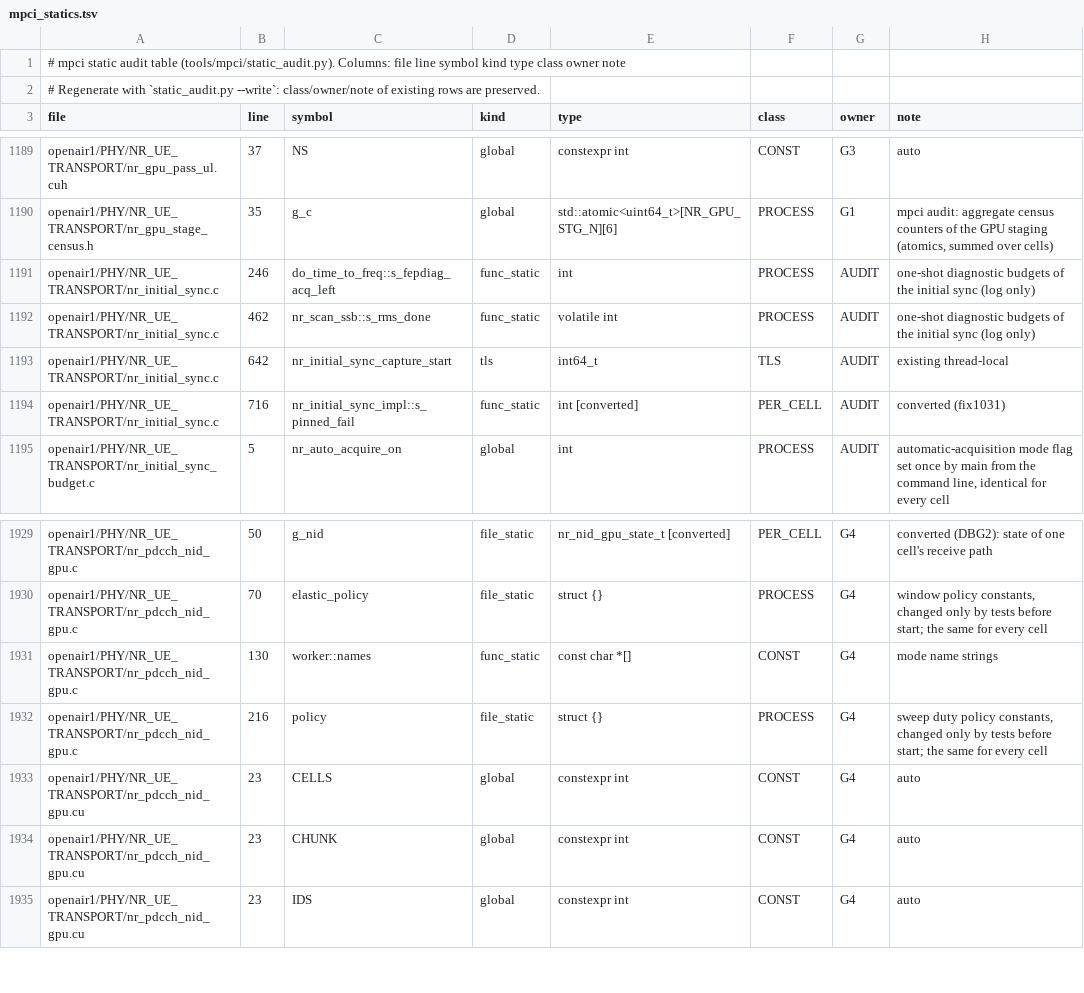
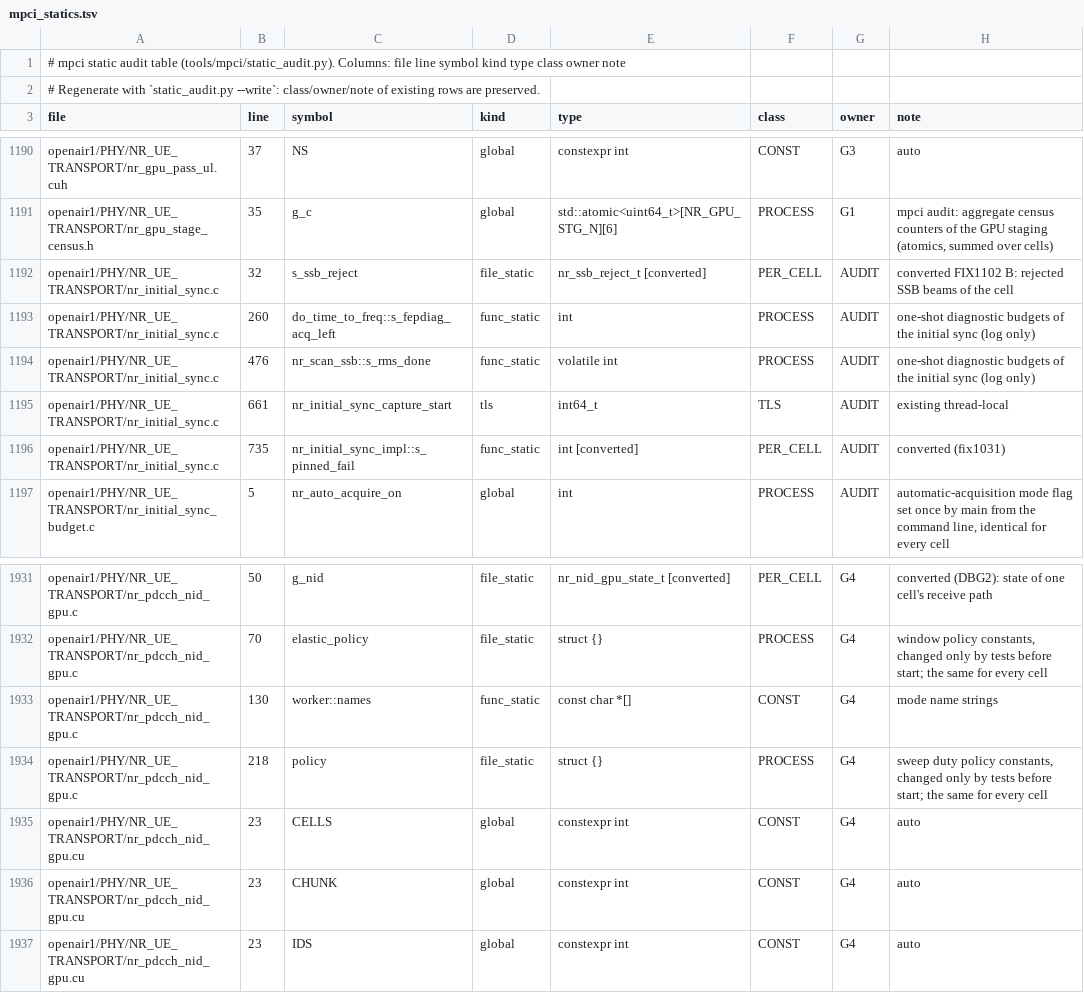
Before and after one commit to nico-net/passive_agnostic_rx_for_sensing, a TSV file: tools/mpci/mpci_statics.tsv, drawn as a sheet; only a part is shown, gaps mark what is left out; the diff covers the shown part only.

```diff
--- a/tools/mpci/mpci_statics.tsv
+++ b/tools/mpci/mpci_statics.tsv
@@ -1190,6 +1191,7 @@ openair1/PHY/NR_UE_TRANSPORT/nr_gpu_pass_ul.cuh	37	NS	global	constexpr int	CONST
 openair1/PHY/NR_UE_TRANSPORT/nr_gpu_stage_census.h	35	g_c	global	std::atomic<uint64_t>[NR_GPU_STG_N][6]	PROCESS	G1	mpci audit: aggregate census counters of the GPU staging (atomics, summed over cells)
-openair1/PHY/NR_UE_TRANSPORT/nr_initial_sync.c	246	do_time_to_freq::s_fepdiag_acq_left	func_static	int	PROCESS	AUDIT	one-shot diagnostic budgets of the initial sync (log only)
-openair1/PHY/NR_UE_TRANSPORT/nr_initial_sync.c	462	nr_scan_ssb::s_rms_done	func_static	volatile int	PROCESS	AUDIT	one-shot diagnostic budgets of the initial sync (log only)
-openair1/PHY/NR_UE_TRANSPORT/nr_initial_sync.c	642	nr_initial_sync_capture_start	tls	int64_t	TLS	AUDIT	existing thread-local
-openair1/PHY/NR_UE_TRANSPORT/nr_initial_sync.c	716	nr_initial_sync_impl::s_pinned_fail	func_static	int [converted]	PER_CELL	AUDIT	converted (fix1031)
+openair1/PHY/NR_UE_TRANSPORT/nr_initial_sync.c	32	s_ssb_reject	file_static	nr_ssb_reject_t [converted]	PER_CELL	AUDIT	converted FIX1102 B: rejected SSB beams of the cell
+openair1/PHY/NR_UE_TRANSPORT/nr_initial_sync.c	260	do_time_to_freq::s_fepdiag_acq_left	func_static	int	PROCESS	AUDIT	one-shot diagnostic budgets of the initial sync (log only)
+openair1/PHY/NR_UE_TRANSPORT/nr_initial_sync.c	476	nr_scan_ssb::s_rms_done	func_static	volatile int	PROCESS	AUDIT	one-shot diagnostic budgets of the initial sync (log only)
+openair1/PHY/NR_UE_TRANSPORT/nr_initial_sync.c	661	nr_initial_sync_capture_start	tls	int64_t	TLS	AUDIT	existing thread-local
+openair1/PHY/NR_UE_TRANSPORT/nr_initial_sync.c	735	nr_initial_sync_impl::s_pinned_fail	func_static	int [converted]	PER_CELL	AUDIT	converted (fix1031)
 openair1/PHY/NR_UE_TRANSPORT/nr_initial_sync_budget.c	5	nr_auto_acquire_on	global	int	PROCESS	AUDIT	automatic-acquisition mode flag set once by main from the command line, identical for every cell
@@ -1931,3 +1933,3 @@ openair1/PHY/NR_UE_TRANSPORT/nr_pdcch_nid_gpu.c	70	elastic_policy	file_static	st
 openair1/PHY/NR_UE_TRANSPORT/nr_pdcch_nid_gpu.c	130	worker::names	func_static	const char *[]	CONST	G4	mode name strings
-openair1/PHY/NR_UE_TRANSPORT/nr_pdcch_nid_gpu.c	216	policy	file_static	struct {}	PROCESS	G4	sweep duty policy constants, changed only by tests before start; the same for every cell
+openair1/PHY/NR_UE_TRANSPORT/nr_pdcch_nid_gpu.c	218	policy	file_static	struct {}	PROCESS	G4	sweep duty policy constants, changed only by tests before start; the same for every cell
 openair1/PHY/NR_UE_TRANSPORT/nr_pdcch_nid_gpu.cu	23	CELLS	global	constexpr int	CONST	G4	auto
```
Also changed, not shown: 1 added row and 47 edited cells elsewhere in this file, 6 other files.
